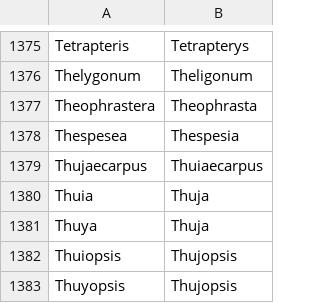
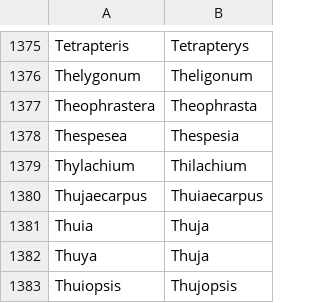
Before and after one commit to nlkinlock/PlantTaxonNameCleaner, a CSV file: GeneraAliases.csv, drawn as a sheet; only a part is shown, gaps mark what is left out; the shorter side is filled out with more unchanged rows.

```diff
--- a/GeneraAliases.csv
+++ b/GeneraAliases.csv
@@ -1378,2 +1378,3 @@ Theophrastera,Theophrasta
 Thespesea,Thespesia
+Thylachium,Thilachium
 Thujaecarpus,Thuiaecarpus
```
Also changed, not shown: 1 other file.
